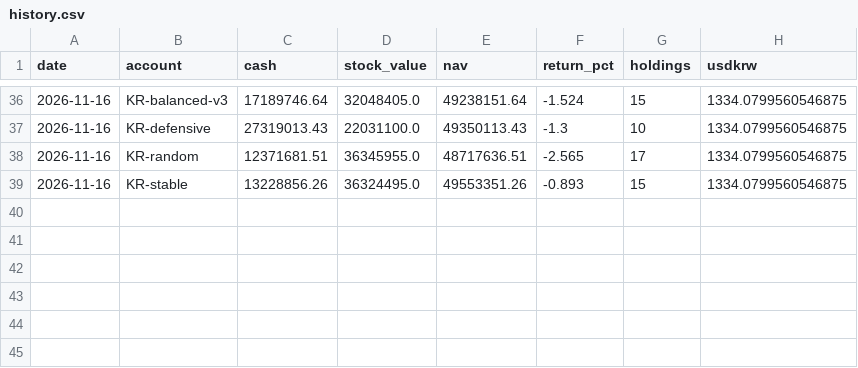
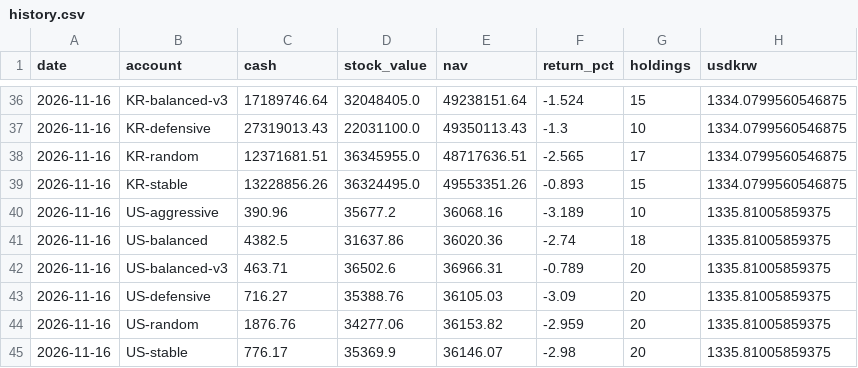
Before and after one commit to elvin2698-source/stock-analyzer, a CSV file: paper/history.csv, drawn as a sheet; only a part is shown, gaps mark what is left out.

```diff
--- a/paper/history.csv
+++ b/paper/history.csv
@@ -39 +39,7 @@ date,account,cash,stock_value,nav,return_pct,holdings,usdkrw
 2026-11-16,KR-stable,13228856.26,36324495.0,49553351.26,-0.893,15,1334.0799560546875
+2026-11-16,US-aggressive,390.96,35677.2,36068.16,-3.189,10,1335.81005859375
+2026-11-16,US-balanced,4382.5,31637.86,36020.36,-2.74,18,1335.81005859375
+2026-11-16,US-balanced-v3,463.71,36502.6,36966.31,-0.789,20,1335.81005859375
+2026-11-16,US-defensive,716.27,35388.76,36105.03,-3.09,20,1335.81005859375
+2026-11-16,US-random,1876.76,34277.06,36153.82,-2.959,20,1335.81005859375
+2026-11-16,US-stable,776.17,35369.9,36146.07,-2.98,20,1335.81005859375
```
Also changed, not shown: data/companies_kr.csv, data/companies_us.csv, 16 other files.
